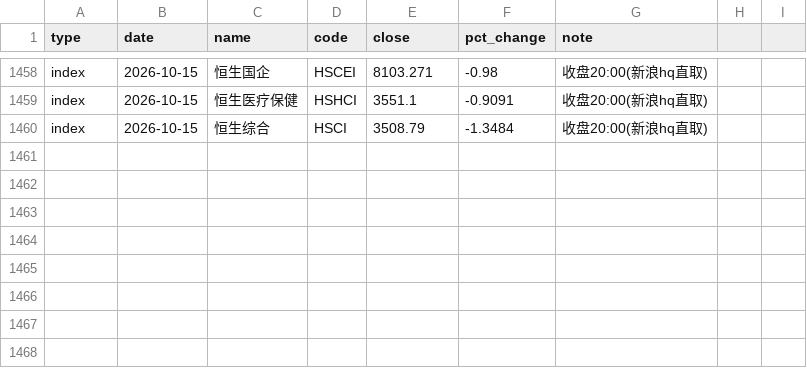
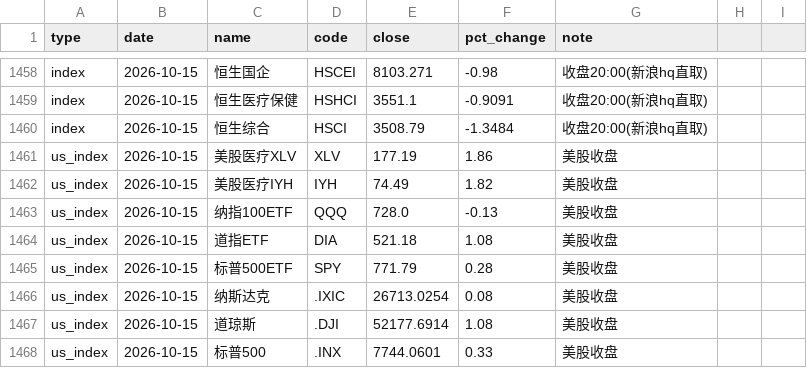
Before and after one commit to yangzai360/WealthHub, a CSV file: data/processed/history/indices.csv, drawn as a sheet; only a part is shown, gaps mark what is left out.

Commit message:
feat(daily): 2026-10-16 盘前档（08:00 · 档型③ 正常交易日盘前）— 基准 370,260.42 元（§3.140a 第 4 例「多券同时迟滞」−298.68 元）；US 10/15 收盘归档；QDII US 10/15 段区间 +653.99 元 ~ +980.98 元；事件库 2,945 条；链路 −5.99% / 夏普 −2.97 / MDD −7.07%
- 档型③：A股 + 港股 + 美股 三市场均正常交易日，08:00 无 A股/港股定价 → 不产 close/pending，待消化沿用上一档
- §3.140a 跨档补正第 4 例、首次「多券同时迟滞」：5 只基金 / 7 个持仓行 10/15 净值昨档未出库，
  本档复抓到位 → portfolio_close_20261015_fix.json（−1,231.89 → −1,530.57 元，Δ −298.68 元；
  370,559.10 → 370,260.42 元；−0.33% → −0.41%）；三重硬守卫全通过
  → 兜底复抓固定工序由「002708 单券」升级为「上一收盘档全部计 0 行」（§3.150b 升级 / 新增 §3.155a）
- 行情增量：indices.csv +8 行（US 10/15 收盘：XLV 177.19 +1.86% / IYH 74.49 +1.82%）；
  fund_nav.csv +5 行；fetch_summary 改用 nlines() 取差自证（§3.150f 固化 / §3.155b）
- 新闻 25 条（窗口 10/15 20:00-10/16 07:30）：美国 9 月 PPI 全面超预期；双十一预售首小时放量；
  恒生科技 10/15 −2.72% 创本轮新低、距 4,000 防线仅 +1.5247%；南向净卖出 50.80 亿港元
- 事件库：累计 2,945 条 / 63 日；新增 25 条、回填 7 条（全为美股标普医药）、留空 40 条；
  §3.141a ② 跨档连续性守卫 miss_count = 0
- 日历类更正（§3.108 条款 20 复发第 1 次）：世界传统医药大会会期由「10/16-18」更正为
  「大会 10/17-18 / 展览会 10/16-18」，双源核对（云南网 + 界面新闻）→ 10/16 非大会开幕（§3.155c）
- 情绪标注连续第 10 个日历日降级为规则表（DeepSeek v4-flash HTTP 402）
- 金额补齐器 --dry = 0 处；白名单禁纳个位/两位数金额的四舍五入形态（§3.155d / §3.112e 第 9 次）
- 知识库新增 §3.155（4 项）；AGENTS.md 坑 153-156

```diff
--- a/data/processed/history/indices.csv
+++ b/data/processed/history/indices.csv
@@ -1460 +1460,9 @@ index,2026-10-15,恒生医疗保健,HSHCI,3551.1,-0.9091,收盘20:00(新浪hq直
 index,2026-10-15,恒生综合,HSCI,3508.79,-1.3484,收盘20:00(新浪hq直取)
+us_index,2026-10-15,美股医疗XLV,XLV,177.19,1.86,美股收盘
+us_index,2026-10-15,美股医疗IYH,IYH,74.49,1.82,美股收盘
+us_index,2026-10-15,纳指100ETF,QQQ,728.0,-0.13,美股收盘
+us_index,2026-10-15,道指ETF,DIA,521.18,1.08,美股收盘
+us_index,2026-10-15,标普500ETF,SPY,771.79,0.28,美股收盘
+us_index,2026-10-15,纳斯达克,.IXIC,26713.0254,0.08,美股收盘
+us_index,2026-10-15,道琼斯,.DJI,52177.6914,1.08,美股收盘
+us_index,2026-10-15,标普500,.INX,7744.0601,0.33,美股收盘
```
Also changed, not shown: data/processed/history/fund_nav.csv, 25 other files.
